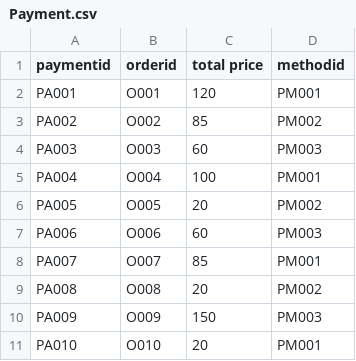
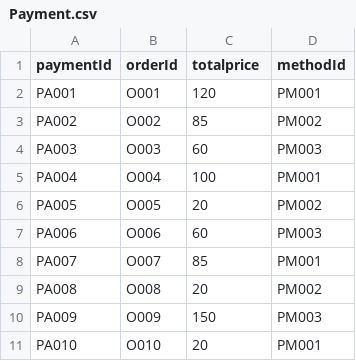
Before and after one commit to Bornali13/Ne04, a CSV file: Payment.csv, drawn as a sheet.

Commit message:
Update Payment.csv

```diff
--- a/Payment.csv
+++ b/Payment.csv
@@ -1,2 +1,2 @@
-paymentid,orderid,total price,methodid
+paymentId,orderId,totalprice,methodId
 PA001,O001,120,PM001
```
